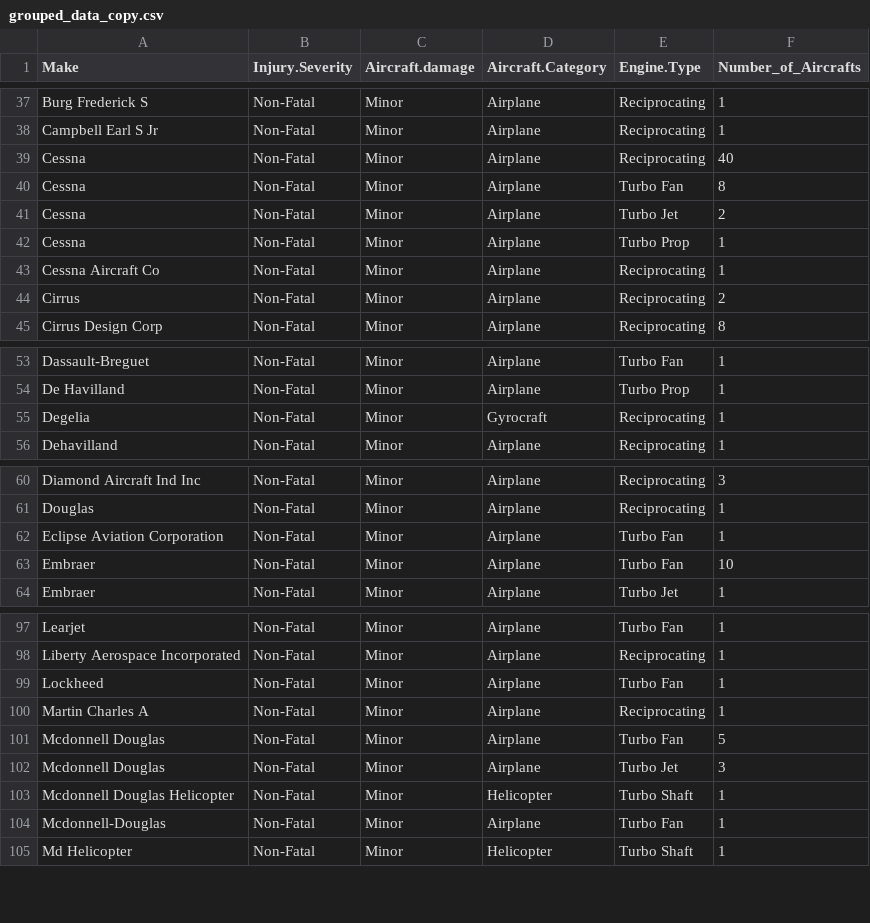
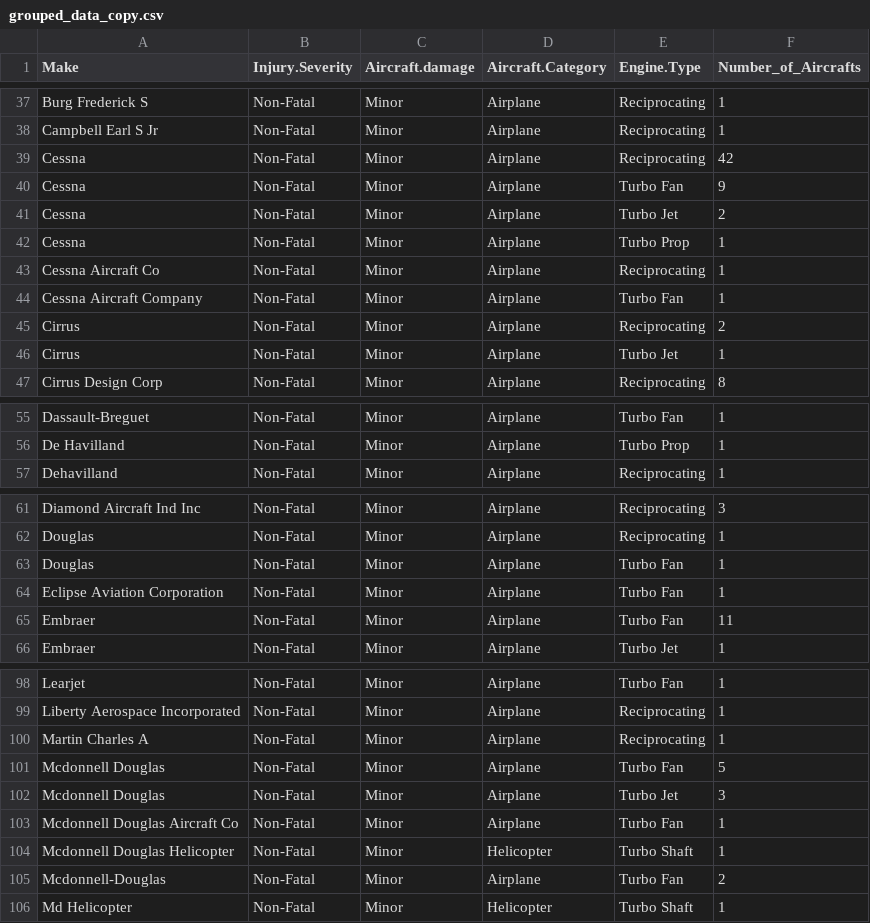
Before and after one commit to omendez930/Aircraft_purchase_analysis, a CSV file: data/grouped_data_copy.csv, drawn as a sheet; only a part is shown, gaps mark what is left out; the diff covers the shown part only.

```diff
--- a/data/grouped_data_copy.csv
+++ b/data/grouped_data_copy.csv
@@ -38,4 +38,4 @@ Burg Frederick S,Non-Fatal,Minor,Airplane,Reciprocating,1
 Campbell Earl S Jr,Non-Fatal,Minor,Airplane,Reciprocating,1
-Cessna,Non-Fatal,Minor,Airplane,Reciprocating,40
-Cessna,Non-Fatal,Minor,Airplane,Turbo Fan,8
+Cessna,Non-Fatal,Minor,Airplane,Reciprocating,42
+Cessna,Non-Fatal,Minor,Airplane,Turbo Fan,9
 Cessna,Non-Fatal,Minor,Airplane,Turbo Jet,2
@@ -43,3 +43,5 @@ Cessna,Non-Fatal,Minor,Airplane,Turbo Prop,1
 Cessna Aircraft Co,Non-Fatal,Minor,Airplane,Reciprocating,1
+Cessna Aircraft Company,Non-Fatal,Minor,Airplane,Turbo Fan,1
 Cirrus,Non-Fatal,Minor,Airplane,Reciprocating,2
+Cirrus,Non-Fatal,Minor,Airplane,Turbo Jet,1
 Cirrus Design Corp,Non-Fatal,Minor,Airplane,Reciprocating,8
@@ -54,3 +56,2 @@ Dassault-Breguet,Non-Fatal,Minor,Airplane,Turbo Fan,1
 De Havilland,Non-Fatal,Minor,Airplane,Turbo Prop,1
-Degelia,Non-Fatal,Minor,Gyrocraft,Reciprocating,1
 Dehavilland,Non-Fatal,Minor,Airplane,Reciprocating,1
@@ -61,4 +62,5 @@ Diamond Aircraft Ind Inc,Non-Fatal,Minor,Airplane,Reciprocating,3
 Douglas,Non-Fatal,Minor,Airplane,Reciprocating,1
+Douglas,Non-Fatal,Minor,Airplane,Turbo Fan,1
 Eclipse Aviation Corporation,Non-Fatal,Minor,Airplane,Turbo Fan,1
-Embraer,Non-Fatal,Minor,Airplane,Turbo Fan,10
+Embraer,Non-Fatal,Minor,Airplane,Turbo Fan,11
 Embraer,Non-Fatal,Minor,Airplane,Turbo Jet,1
@@ -98,3 +99,2 @@ Learjet,Non-Fatal,Minor,Airplane,Turbo Fan,1
 Liberty Aerospace Incorporated,Non-Fatal,Minor,Airplane,Reciprocating,1
-Lockheed,Non-Fatal,Minor,Airplane,Turbo Fan,1
 Martin Charles A,Non-Fatal,Minor,Airplane,Reciprocating,1
@@ -102,4 +102,5 @@ Mcdonnell Douglas,Non-Fatal,Minor,Airplane,Turbo Fan,5
 Mcdonnell Douglas,Non-Fatal,Minor,Airplane,Turbo Jet,3
+Mcdonnell Douglas Aircraft Co,Non-Fatal,Minor,Airplane,Turbo Fan,1
 Mcdonnell Douglas Helicopter,Non-Fatal,Minor,Helicopter,Turbo Shaft,1
-Mcdonnell-Douglas,Non-Fatal,Minor,Airplane,Turbo Fan,1
+Mcdonnell-Douglas,Non-Fatal,Minor,Airplane,Turbo Fan,2
 Md Helicopter,Non-Fatal,Minor,Helicopter,Turbo Shaft,1
```
Also changed, not shown: 3 added rows, 3 removed rows and 17 edited cells elsewhere in this file, data/nonfatal_minor_damaged_aircrafts_over_five.csv, 6 other files.
